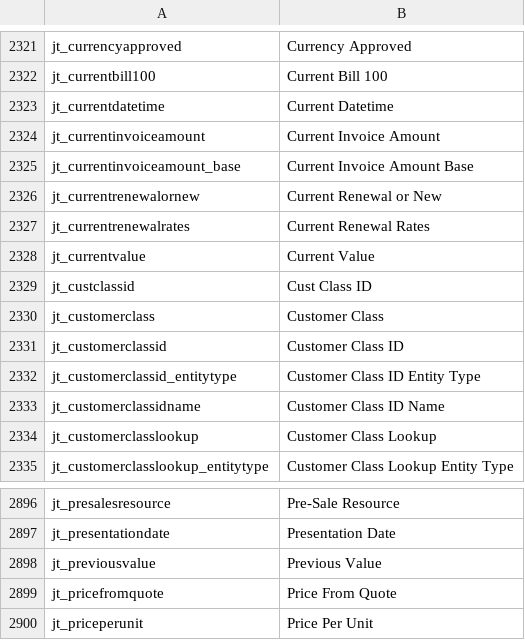
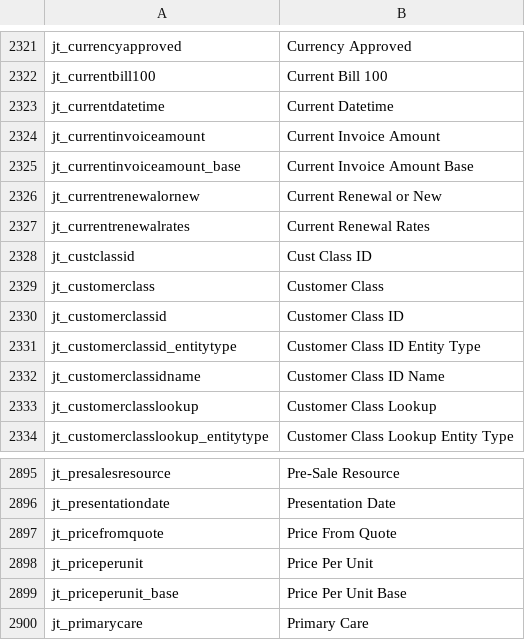
Before and after one commit to preston-reynolds/M-aids, a CSV file: Column Renaming.csv, drawn as a sheet; only a part is shown, gaps mark what is left out; the shorter side is filled out with more unchanged rows; the diff names each change by its address in the sheet, - before the commit and + after, or states it on an @@ line.

Commit message:
Removed evil column names

```diff
--- a/Column Renaming.csv
+++ b/Column Renaming.csv
-row 2328: jt_currentvalue | Current Value
-row 2898: jt_previousvalue | Previous Value
```
